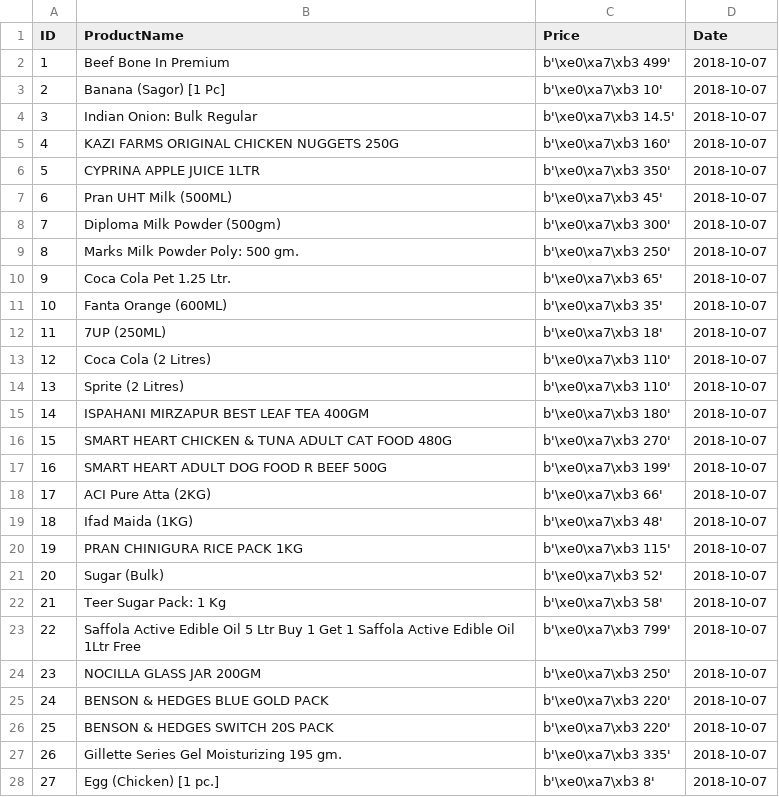
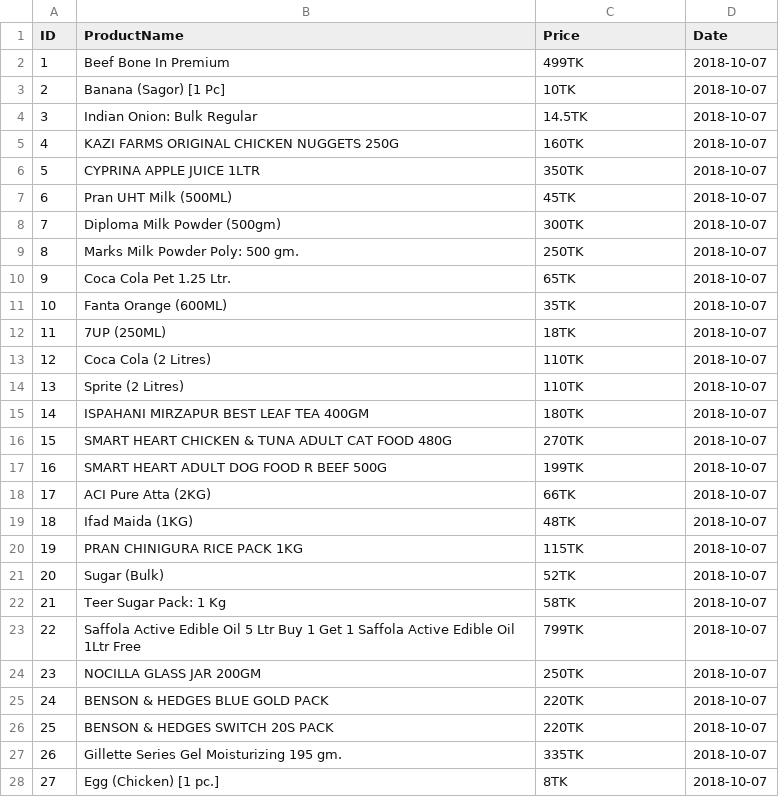
Before and after one commit to ash018/Scrap, a CSV file: meenabazar_feature.csv, drawn as a sheet; only a part is shown; the diff covers the shown part only.

```diff
--- a/meenabazar_feature.csv
+++ b/meenabazar_feature.csv
@@ -1,28 +1,28 @@
 ID,ProductName,Price,Date
-1,Beef Bone In Premium,b'\xe0\xa7\xb3 499',2018-10-07
-2,Banana (Sagor) [1 Pc],b'\xe0\xa7\xb3 10',2018-10-07
-3,Indian Onion: Bulk Regular,b'\xe0\xa7\xb3 14.5',2018-10-07
-4,KAZI FARMS ORIGINAL CHICKEN NUGGETS 250G,b'\xe0\xa7\xb3 160',2018-10-07
-5,CYPRINA APPLE JUICE 1LTR,b'\xe0\xa7\xb3 350',2018-10-07
-6,Pran UHT Milk (500ML),b'\xe0\xa7\xb3 45',2018-10-07
-7,Diploma Milk Powder (500gm),b'\xe0\xa7\xb3 300',2018-10-07
-8,Marks Milk Powder Poly: 500 gm.,b'\xe0\xa7\xb3 250',2018-10-07
-9,Coca Cola Pet 1.25 Ltr.,b'\xe0\xa7\xb3 65',2018-10-07
-10,Fanta Orange (600ML),b'\xe0\xa7\xb3 35',2018-10-07
-11,7UP (250ML),b'\xe0\xa7\xb3 18',2018-10-07
-12,Coca Cola (2 Litres),b'\xe0\xa7\xb3 110',2018-10-07
-13,Sprite (2 Litres),b'\xe0\xa7\xb3 110',2018-10-07
-14,ISPAHANI MIRZAPUR BEST LEAF TEA 400GM,b'\xe0\xa7\xb3 180',2018-10-07
-15,SMART HEART CHICKEN & TUNA ADULT CAT FOOD 480G,b'\xe0\xa7\xb3 270',2018-10-07
-16,SMART HEART ADULT DOG FOOD R BEEF 500G,b'\xe0\xa7\xb3 199',2018-10-07
-17,ACI Pure Atta (2KG),b'\xe0\xa7\xb3 66',2018-10-07
-18,Ifad Maida (1KG),b'\xe0\xa7\xb3 48',2018-10-07
-19,PRAN CHINIGURA RICE PACK 1KG,b'\xe0\xa7\xb3 115',2018-10-07
-20,Sugar (Bulk),b'\xe0\xa7\xb3 52',2018-10-07
-21,Teer Sugar Pack: 1 Kg,b'\xe0\xa7\xb3 58',2018-10-07
-22,Saffola Active Edible Oil 5 Ltr Buy 1 Get 1 Saffola Active Edible Oil 1Ltr Free,b'\xe0\xa7\xb3 799',2018-10-07
-23,NOCILLA GLASS JAR 200GM,b'\xe0\xa7\xb3 250',2018-10-07
-24,BENSON & HEDGES BLUE GOLD PACK,b'\xe0\xa7\xb3 220',2018-10-07
-25,BENSON & HEDGES SWITCH 20S PACK,b'\xe0\xa7\xb3 220',2018-10-07
-26,Gillette Series Gel Moisturizing 195 gm.,b'\xe0\xa7\xb3 335',2018-10-07
-27,Egg (Chicken) [1 pc.],b'\xe0\xa7\xb3 8',2018-10-07
+1,Beef Bone In Premium,499TK,2018-10-07
+2,Banana (Sagor) [1 Pc],10TK,2018-10-07
+3,Indian Onion: Bulk Regular,14.5TK,2018-10-07
+4,KAZI FARMS ORIGINAL CHICKEN NUGGETS 250G,160TK,2018-10-07
+5,CYPRINA APPLE JUICE 1LTR,350TK,2018-10-07
+6,Pran UHT Milk (500ML),45TK,2018-10-07
+7,Diploma Milk Powder (500gm),300TK,2018-10-07
+8,Marks Milk Powder Poly: 500 gm.,250TK,2018-10-07
+9,Coca Cola Pet 1.25 Ltr.,65TK,2018-10-07
+10,Fanta Orange (600ML),35TK,2018-10-07
+11,7UP (250ML),18TK,2018-10-07
+12,Coca Cola (2 Litres),110TK,2018-10-07
+13,Sprite (2 Litres),110TK,2018-10-07
+14,ISPAHANI MIRZAPUR BEST LEAF TEA 400GM,180TK,2018-10-07
+15,SMART HEART CHICKEN & TUNA ADULT CAT FOOD 480G,270TK,2018-10-07
+16,SMART HEART ADULT DOG FOOD R BEEF 500G,199TK,2018-10-07
+17,ACI Pure Atta (2KG),66TK,2018-10-07
+18,Ifad Maida (1KG),48TK,2018-10-07
+19,PRAN CHINIGURA RICE PACK 1KG,115TK,2018-10-07
+20,Sugar (Bulk),52TK,2018-10-07
+21,Teer Sugar Pack: 1 Kg,58TK,2018-10-07
+22,Saffola Active Edible Oil 5 Ltr Buy 1 Get 1 Saffola Active Edible Oil 1Ltr Free,799TK,2018-10-07
+23,NOCILLA GLASS JAR 200GM,250TK,2018-10-07
+24,BENSON & HEDGES BLUE GOLD PACK,220TK,2018-10-07
+25,BENSON & HEDGES SWITCH 20S PACK,220TK,2018-10-07
+26,Gillette Series Gel Moisturizing 195 gm.,335TK,2018-10-07
+27,Egg (Chicken) [1 pc.],8TK,2018-10-07
```
Also changed, not shown: 8 edited cells elsewhere in this file, 1 other file.
